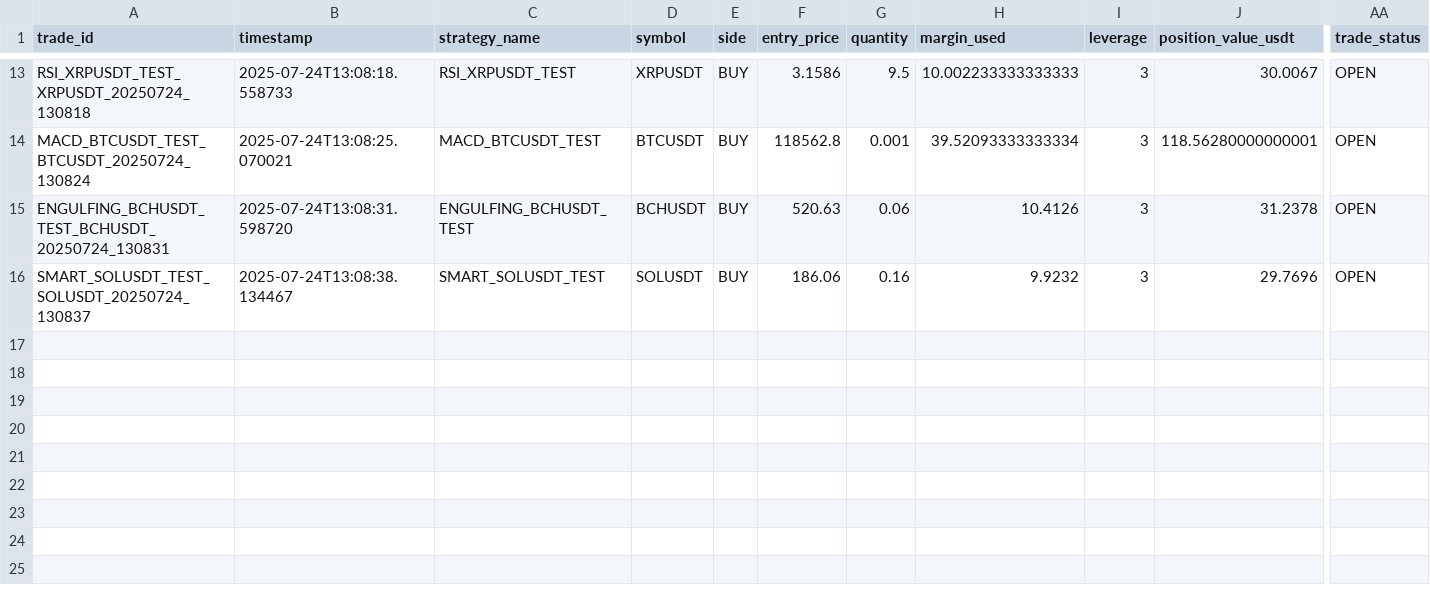
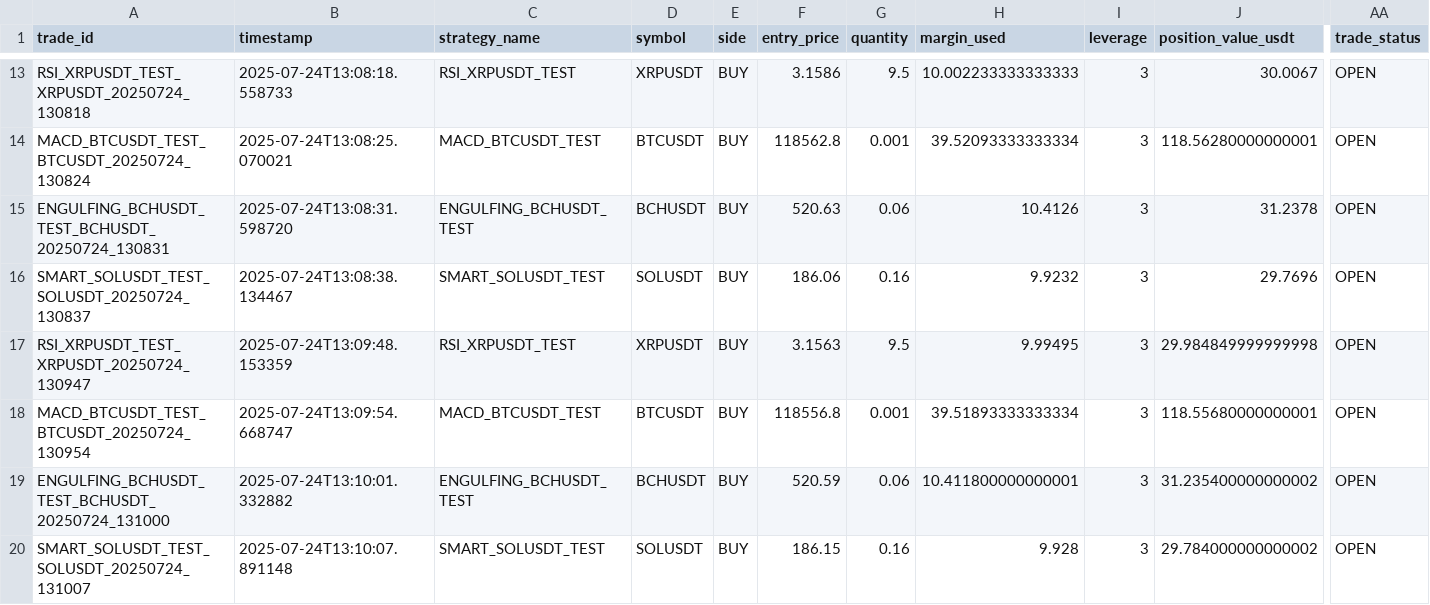
Before and after one commit to ghaisosman/replit-trading-bot, a CSV file: trading_data/trades/all_trades.csv, drawn as a sheet; only a part is shown, gaps mark what is left out; rows hold the shown columns only; the diff names each change by its address in the sheet, - before the commit and + after, or states it on an @@ line.

```diff
--- a/trading_data/trades/all_trades.csv
+++ b/trading_data/trades/all_trades.csv
+row 17: RSI_XRPUSDT_TEST_XRPUSDT_20250724_130947 | 2025-07-24T13:09:48.153359 | RSI_XRPUSDT_TEST | XRPUSDT | BUY | 3.1563 | 9.5 | 9.99495 | 3 | 29.984849999999998 | OPEN
+row 18: MACD_BTCUSDT_TEST_BTCUSDT_20250724_130954 | 2025-07-24T13:09:54.668747 | MACD_BTCUSDT_TEST | BTCUSDT | BUY | 118556.8 | 0.001 | 39.51893333333334 | 3 | 118.55680000000001 | OPEN
+row 19: ENGULFING_BCHUSDT_TEST_BCHUSDT_20250724_131000 | 2025-07-24T13:10:01.332882 | ENGULFING_BCHUSDT_TEST | BCHUSDT | BUY | 520.59 | 0.06 | 10.411800000000001 | 3 | 31.235400000000002 | OPEN
+row 20: SMART_SOLUSDT_TEST_SOLUSDT_20250724_131007 | 2025-07-24T13:10:07.891148 | SMART_SOLUSDT_TEST | SOLUSDT | BUY | 186.15 | 0.16 | 9.928 | 3 | 29.784000000000002 | OPEN
```
Also changed, not shown: 2 other files.
